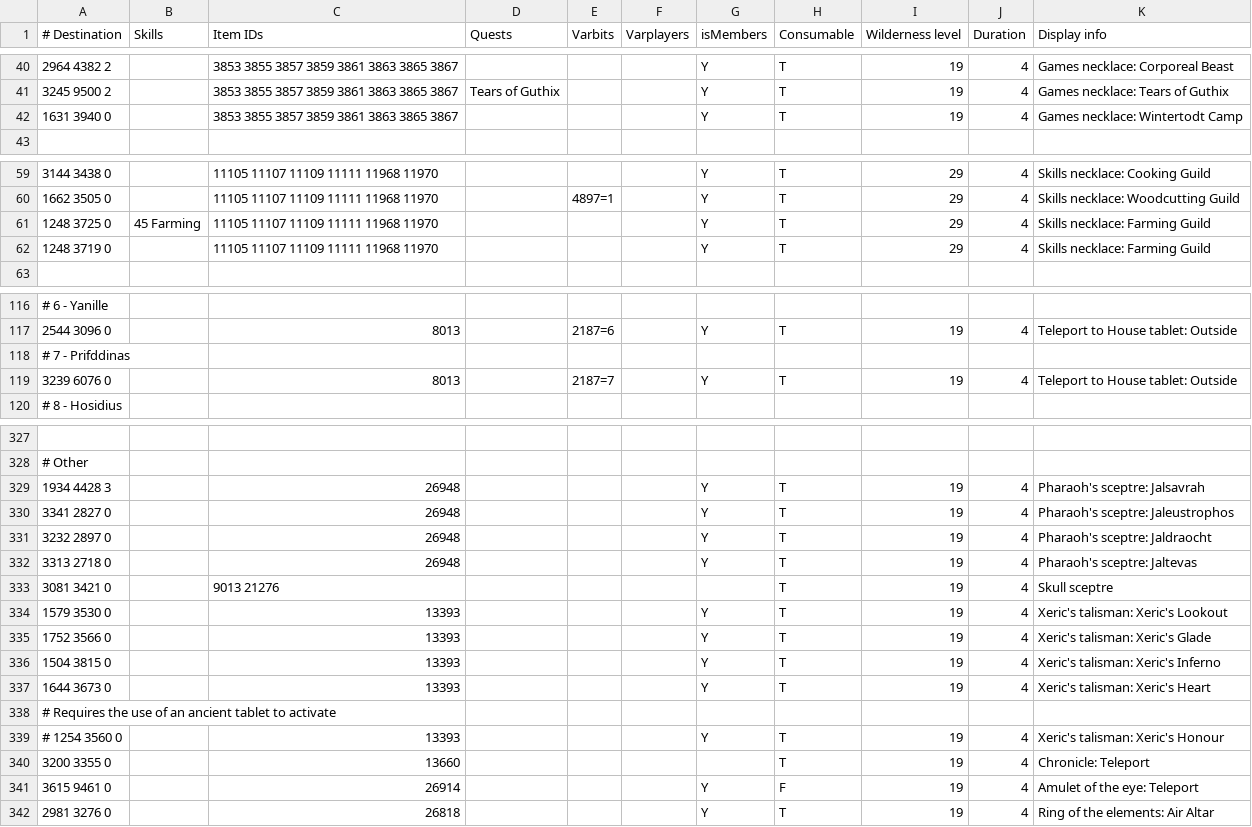
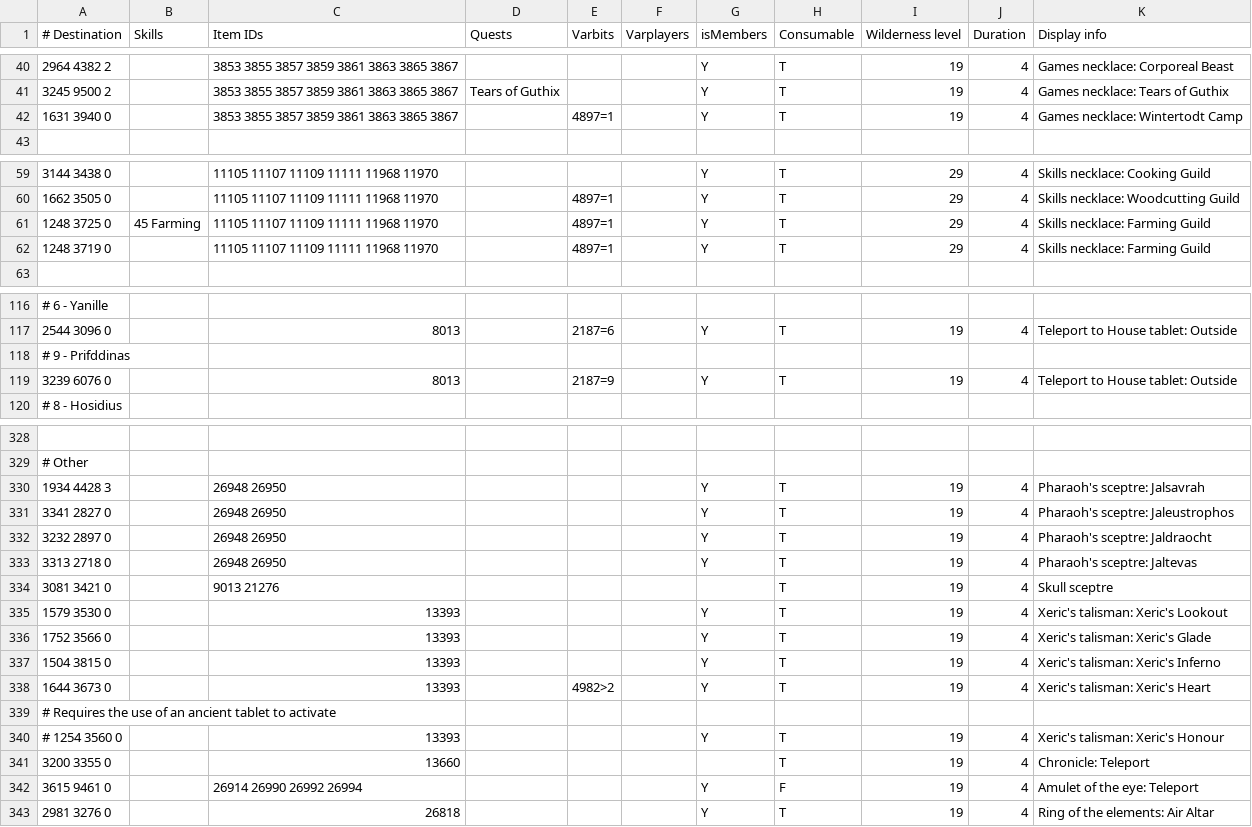
Before and after one commit to iEasyScript/xclient, a TSV file: runelite-client/src/main/resources/net/runelite/client/plugins/projectx/shortestpath/teleportation_items.tsv, drawn as a sheet; only a part is shown, gaps mark what is left out; the diff covers the shown part only.

```diff
--- a/runelite-client/src/main/resources/net/runelite/client/plugins/projectx/shortestpath/teleportation_items.tsv
+++ b/runelite-client/src/main/resources/net/runelite/client/plugins/projectx/shortestpath/teleportation_items.tsv
@@ -41,3 +41,3 @@
 3245 9500 2		3853 3855 3857 3859 3861 3863 3865 3867	Tears of Guthix			Y	T	19	4	Games necklace: Tears of Guthix
-1631 3940 0		3853 3855 3857 3859 3861 3863 3865 3867				Y	T	19	4	Games necklace: Wintertodt Camp
+1631 3940 0		3853 3855 3857 3859 3861 3863 3865 3867		4897=1		Y	T	19	4	Games necklace: Wintertodt Camp
 										
@@ -60,4 +60,4 @@
 1662 3505 0		11105 11107 11109 11111 11968 11970		4897=1		Y	T	29	4	Skills necklace: Woodcutting Guild
-1248 3725 0	45 Farming	11105 11107 11109 11111 11968 11970				Y	T	29	4	Skills necklace: Farming Guild
-1248 3719 0		11105 11107 11109 11111 11968 11970				Y	T	29	4	Skills necklace: Farming Guild
+1248 3725 0	45 Farming	11105 11107 11109 11111 11968 11970		4897=1		Y	T	29	4	Skills necklace: Farming Guild
+1248 3719 0		11105 11107 11109 11111 11968 11970		4897=1		Y	T	29	4	Skills necklace: Farming Guild
 										
@@ -117,4 +117,4 @@
 2544 3096 0		8013		2187=6		Y	T	19	4	Teleport to House tablet: Outside
-# 7 - Prifddinas										
-3239 6076 0		8013		2187=7		Y	T	19	4	Teleport to House tablet: Outside
+# 9 - Prifddinas										
+3239 6076 0		8013		2187=9		Y	T	19	4	Teleport to House tablet: Outside
 # 8 - Hosidius										
@@ -328,6 +329,6 @@
 # Other										
-1934 4428 3		26948				Y	T	19	4	Pharaoh's sceptre: Jalsavrah
-3341 2827 0		26948				Y	T	19	4	Pharaoh's sceptre: Jaleustrophos
-3232 2897 0		26948				Y	T	19	4	Pharaoh's sceptre: Jaldraocht
-3313 2718 0		26948				Y	T	19	4	Pharaoh's sceptre: Jaltevas
+1934 4428 3		26948 26950				Y	T	19	4	Pharaoh's sceptre: Jalsavrah
+3341 2827 0		26948 26950				Y	T	19	4	Pharaoh's sceptre: Jaleustrophos
+3232 2897 0		26948 26950				Y	T	19	4	Pharaoh's sceptre: Jaldraocht
+3313 2718 0		26948 26950				Y	T	19	4	Pharaoh's sceptre: Jaltevas
 3081 3421 0		9013 21276					T	19	4	Skull sceptre
@@ -336,3 +337,3 @@
 1504 3815 0		13393				Y	T	19	4	Xeric's talisman: Xeric's Inferno
-1644 3673 0		13393				Y	T	19	4	Xeric's talisman: Xeric's Heart
+1644 3673 0		13393		4982>2		Y	T	19	4	Xeric's talisman: Xeric's Heart
 # Requires the use of an ancient tablet to activate										
@@ -340,3 +341,3 @@
 3200 3355 0		13660					T	19	4	Chronicle: Teleport
-3615 9461 0		26914				Y	F	19	4	Amulet of the eye: Teleport
+3615 9461 0		26914 26990 26992 26994				Y	F	19	4	Amulet of the eye: Teleport
 2981 3276 0		26818				Y	T	19	4	Ring of the elements: Air Altar
```
Also changed, not shown: 1 added row and 22 edited cells elsewhere in this file, runelite-client/src/main/resources/net/runelite/client/plugins/projectx/shortestpath/teleportation_spells.tsv.
